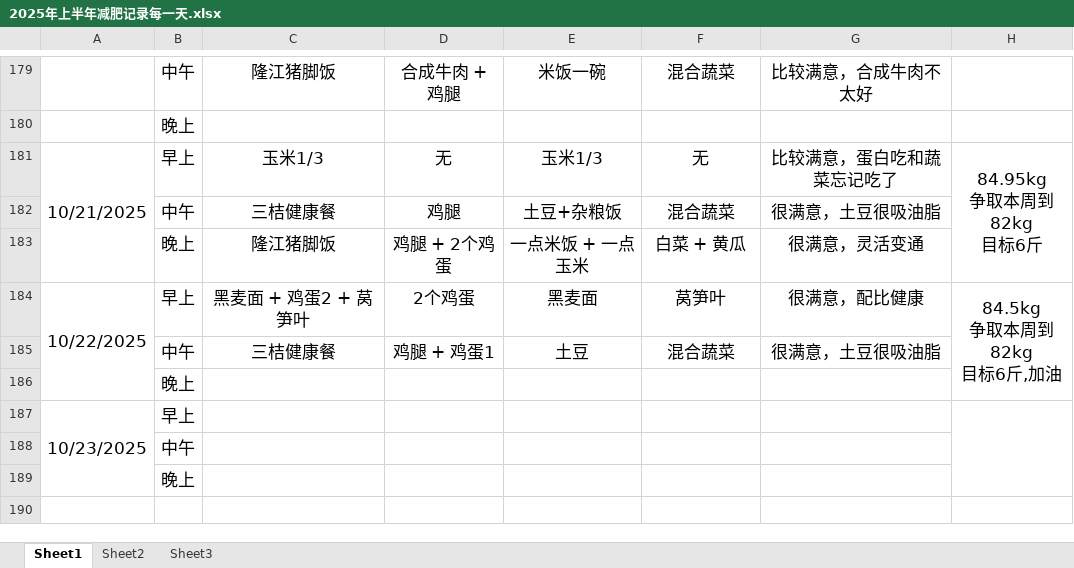
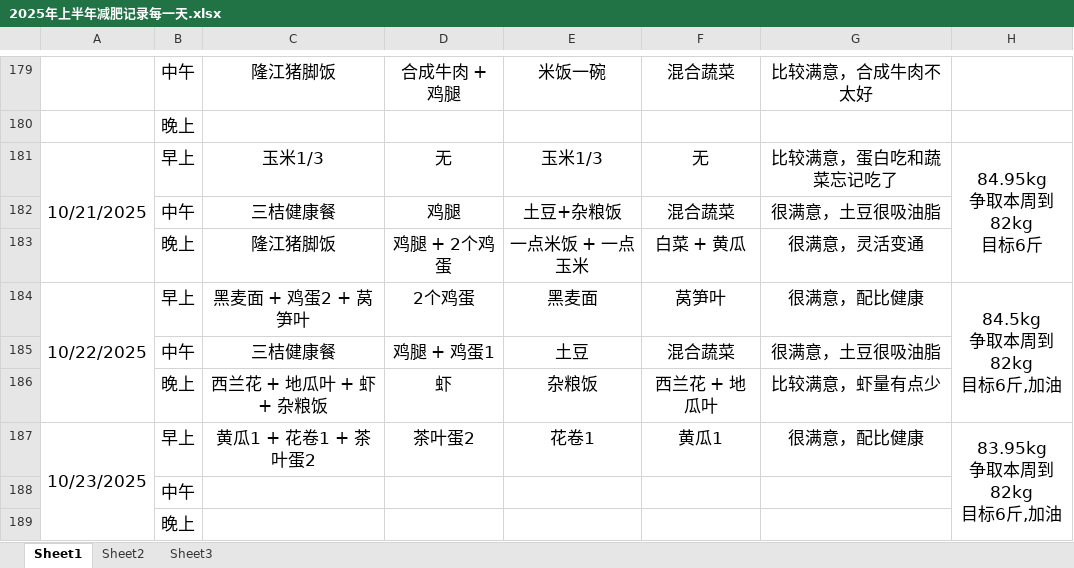
Before and after one commit to haolipeng/study_cloud_security_public, an Excel workbook: 2025年上半年减肥记录每一天.xlsx, sheet Sheet1, drawn as a sheet; only a part is shown, gaps mark what is left out; values as stored, in another font and other column widths than the file's, no borders; removed rows and columns are numbered as before the commit, all else as after; ↵ is a line break in a cell; the diff names each change by its address in the sheet, - before the commit and + after, or states it on an @@ line.

```diff
--- a/2025年上半年减肥记录每一天.xlsx (sheet Sheet1)
+++ b/2025年上半年减肥记录每一天.xlsx (sheet Sheet1)
-row 186:  | 晚上
-row 187: 10/23/2025 | 早上
+row 186:  | 晚上 | 西兰花 + 地瓜叶 + 虾 + 杂粮饭 | 虾 | 杂粮饭 | 西兰花 + 地瓜叶 | 比较满意，虾量有点少
+row 187: 10/23/2025 | 早上 | 黄瓜1 + 花卷1 + 茶叶蛋2 | 茶叶蛋2 | 花卷1 | 黄瓜1 | 很满意，配比健康 | 83.95kg ↵ 争取本周到82kg ↵ 目标6斤,加油
```
Also changed, not shown: 3 other files.
